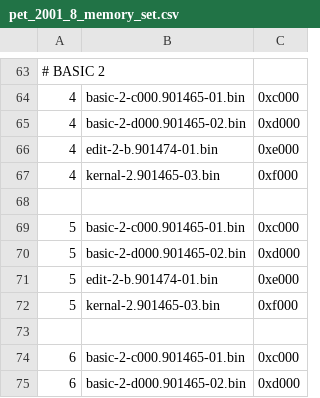
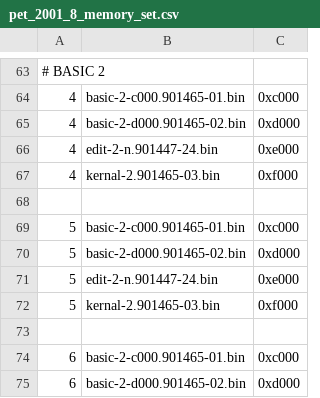
Before and after one commit to bitfixer/bf-romulator, a CSV file: tools/pet_2001_8_memory_set.csv, drawn as a sheet; only a part is shown, gaps mark what is left out; the diff covers the shown part only.

```diff
--- a/tools/pet_2001_8_memory_set.csv
+++ b/tools/pet_2001_8_memory_set.csv
@@ -65,3 +65,3 @@
 4,basic-2-d000.901465-02.bin,0xd000
-4,edit-2-b.901474-01.bin,0xe000
+4,edit-2-n.901447-24.bin,0xe000
 4,kernal-2.901465-03.bin,0xf000
@@ -70,3 +70,3 @@
 5,basic-2-d000.901465-02.bin,0xd000
-5,edit-2-b.901474-01.bin,0xe000
+5,edit-2-n.901447-24.bin,0xe000
 5,kernal-2.901465-03.bin,0xf000
```
Also changed, not shown: 6 edited cells elsewhere in this file, tools/pet_2001_8_enable_table.csv.
